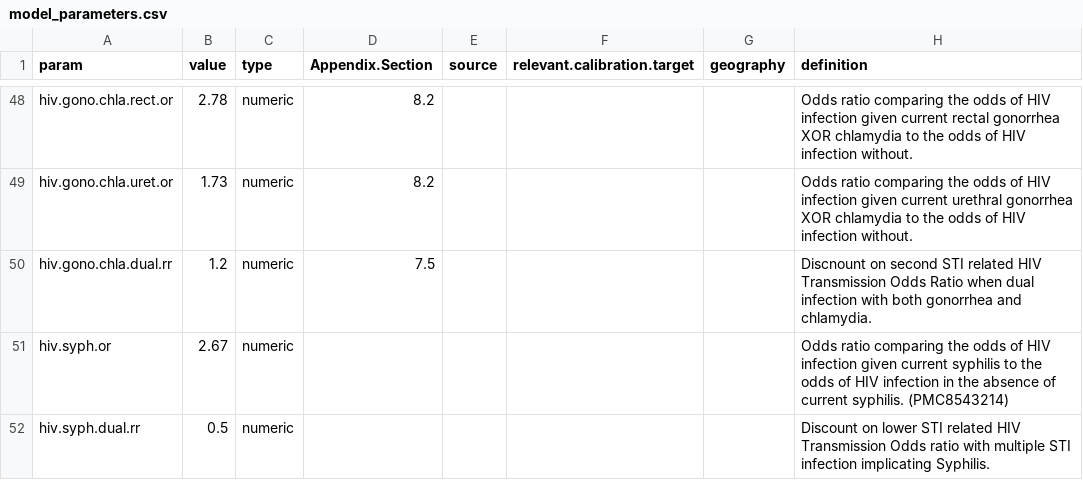
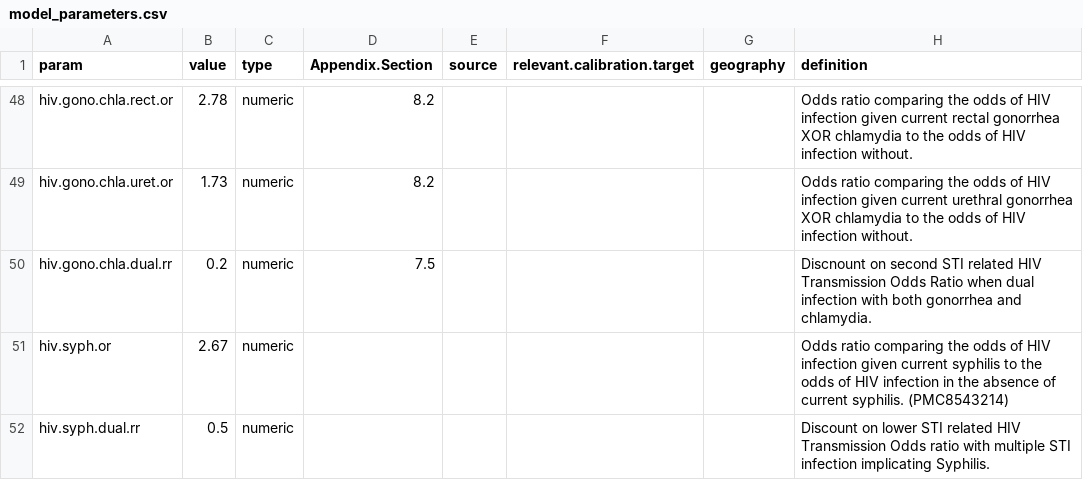
Before and after one commit to EpiModel/EpiModelHIV-Template, a CSV file: data/input/model_parameters.csv, drawn as a sheet; only a part is shown, gaps mark what is left out.

```diff
--- a/data/input/model_parameters.csv
+++ b/data/input/model_parameters.csv
@@ -49,3 +49,3 @@ hiv.gono.chla.rect.or,2.78,numeric,8.2,,,,Odds ratio comparing the odds of HIV i
 hiv.gono.chla.uret.or,1.73,numeric,8.2,,,,Odds ratio comparing the odds of HIV infection given current urethral gonorrhea XOR chlamydia to the odds of HIV infection without.
-hiv.gono.chla.dual.rr,1.2,numeric,7.5,,,,Discnount on second STI related HIV Transmission Odds Ratio when dual infection with both gonorrhea and chlamydia.
+hiv.gono.chla.dual.rr,0.2,numeric,7.5,,,,Discnount on second STI related HIV Transmission Odds Ratio when dual infection with both gonorrhea and chlamydia.
 hiv.syph.or,2.67,numeric,,,,,Odds ratio comparing the odds of HIV infection given current syphilis to the odds of HIV infection in the absence of current syphilis. (PMC8543214)
```
Also changed, not shown: 5 other files.
